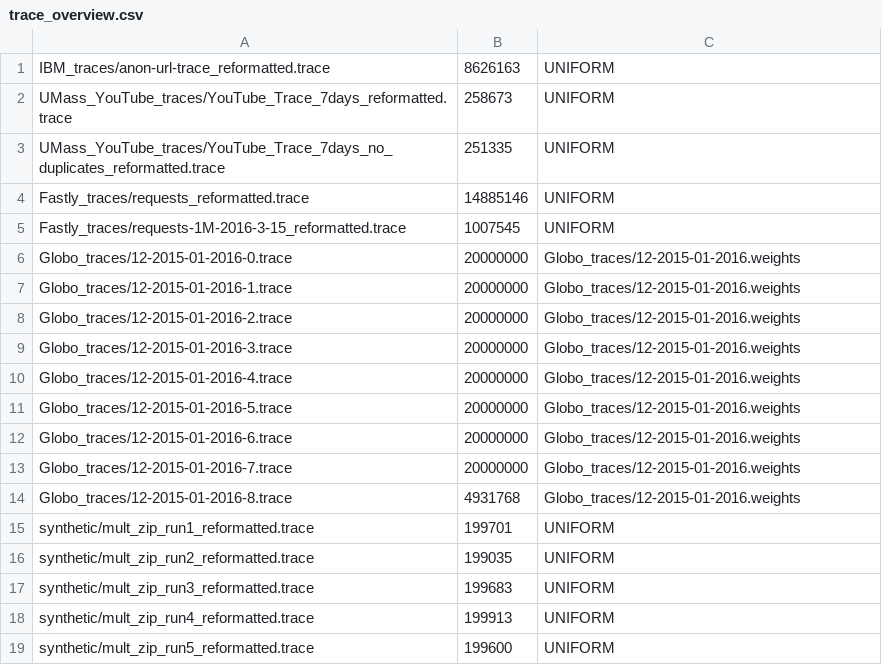
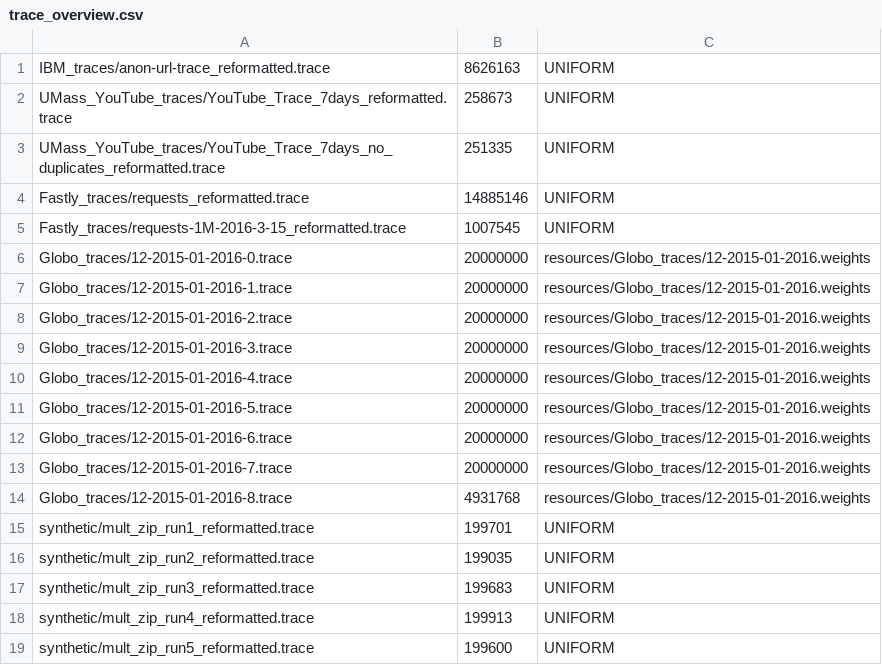
Before and after one commit to romanlutz/icarus, a CSV file: resources/trace_overview.csv, drawn as a sheet; only a part is shown.

```diff
--- a/resources/trace_overview.csv
+++ b/resources/trace_overview.csv
@@ -5,11 +5,11 @@ Fastly_traces/requests_reformatted.trace,14885146,UNIFORM
 Fastly_traces/requests-1M-2016-3-15_reformatted.trace,1007545,UNIFORM
-Globo_traces/12-2015-01-2016-0.trace,20000000,Globo_traces/12-2015-01-2016.weights
-Globo_traces/12-2015-01-2016-1.trace,20000000,Globo_traces/12-2015-01-2016.weights
-Globo_traces/12-2015-01-2016-2.trace,20000000,Globo_traces/12-2015-01-2016.weights
-Globo_traces/12-2015-01-2016-3.trace,20000000,Globo_traces/12-2015-01-2016.weights
-Globo_traces/12-2015-01-2016-4.trace,20000000,Globo_traces/12-2015-01-2016.weights
-Globo_traces/12-2015-01-2016-5.trace,20000000,Globo_traces/12-2015-01-2016.weights
-Globo_traces/12-2015-01-2016-6.trace,20000000,Globo_traces/12-2015-01-2016.weights
-Globo_traces/12-2015-01-2016-7.trace,20000000,Globo_traces/12-2015-01-2016.weights
-Globo_traces/12-2015-01-2016-8.trace,4931768,Globo_traces/12-2015-01-2016.weights
+Globo_traces/12-2015-01-2016-0.trace,20000000,resources/Globo_traces/12-2015-01-2016.weights
+Globo_traces/12-2015-01-2016-1.trace,20000000,resources/Globo_traces/12-2015-01-2016.weights
+Globo_traces/12-2015-01-2016-2.trace,20000000,resources/Globo_traces/12-2015-01-2016.weights
+Globo_traces/12-2015-01-2016-3.trace,20000000,resources/Globo_traces/12-2015-01-2016.weights
+Globo_traces/12-2015-01-2016-4.trace,20000000,resources/Globo_traces/12-2015-01-2016.weights
+Globo_traces/12-2015-01-2016-5.trace,20000000,resources/Globo_traces/12-2015-01-2016.weights
+Globo_traces/12-2015-01-2016-6.trace,20000000,resources/Globo_traces/12-2015-01-2016.weights
+Globo_traces/12-2015-01-2016-7.trace,20000000,resources/Globo_traces/12-2015-01-2016.weights
+Globo_traces/12-2015-01-2016-8.trace,4931768,resources/Globo_traces/12-2015-01-2016.weights
 synthetic/mult_zip_run1_reformatted.trace,199701,UNIFORM
```
Also changed, not shown: 5 other files.
